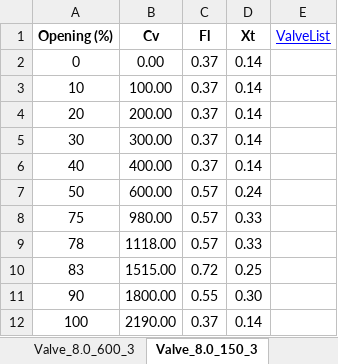
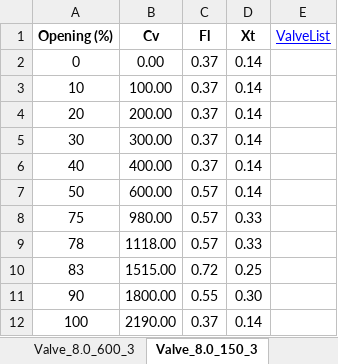
Before and after one commit to gurkkandurran-prog/Proje, an Excel workbook: valve_database.xlsx, sheet Valve_8.0_150_3, drawn as a sheet; values as stored, in another font and other column widths than the file's, no borders; the diff names each change by its address in the sheet, - before the commit and + after, or states it on an @@ line.

Commit message:
Add files via upload

```diff
--- a/valve_database.xlsx (sheet Valve_8.0_150_3)
+++ b/valve_database.xlsx (sheet Valve_8.0_150_3)
-D7 (Xt): 0.24
+D7 (Xt): 0.14
```
